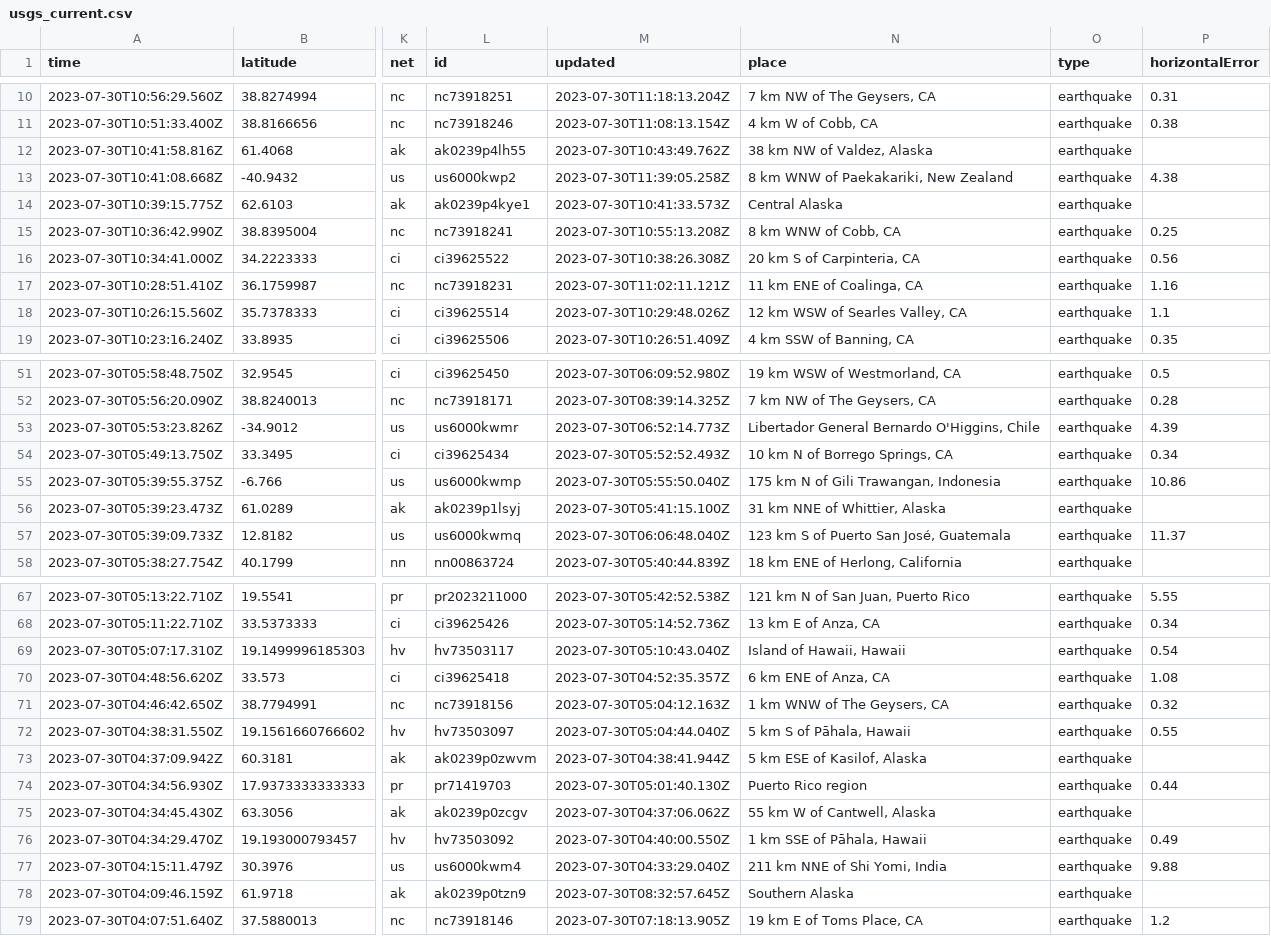
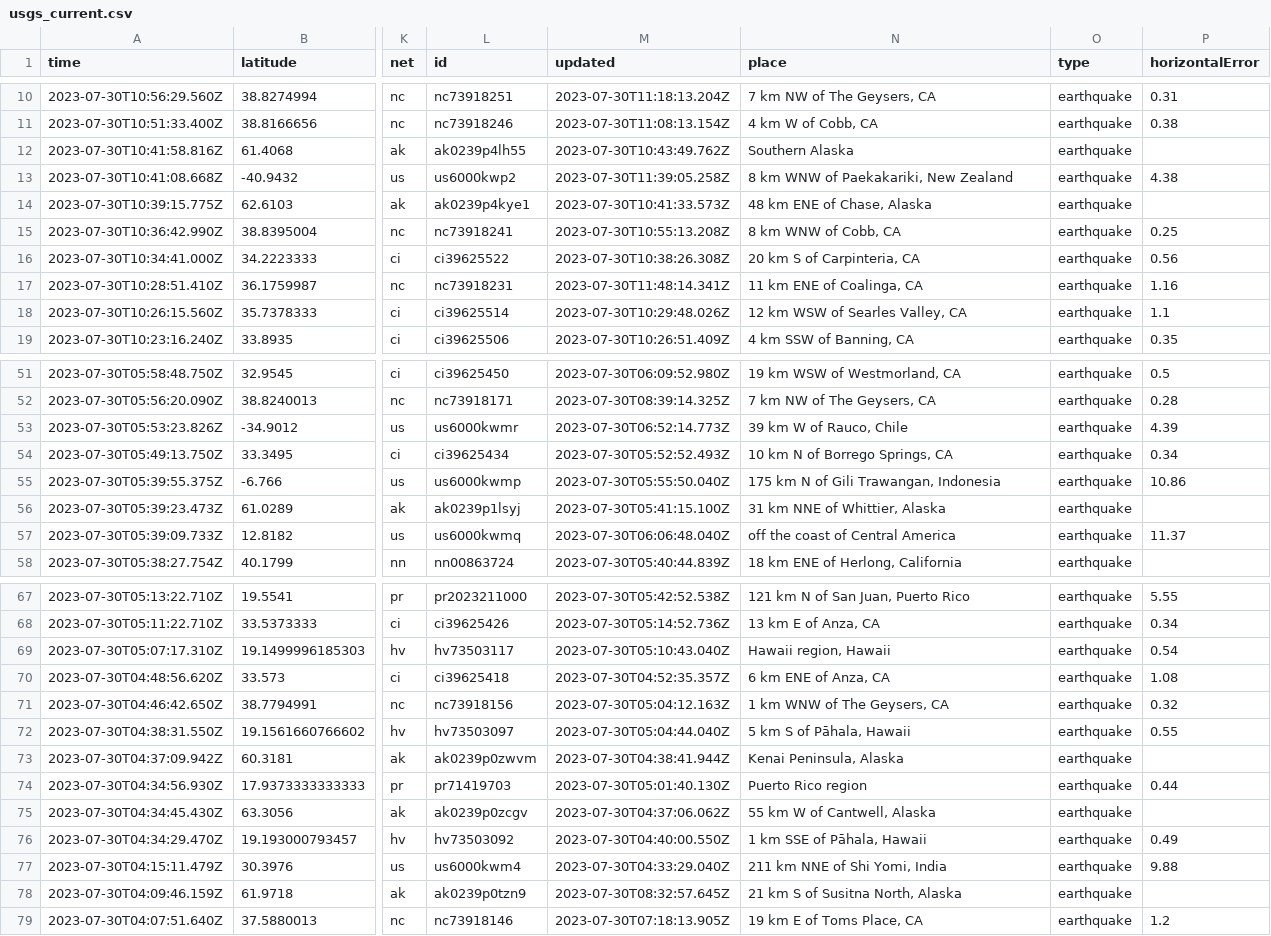
Before and after one commit to sabrinamochi/github-actions, a CSV file: usgs_current.csv, drawn as a sheet; only a part is shown, gaps mark what is left out; the diff covers the shown part only; the diff names each change by its address in the sheet, - before the commit and + after, or states it on an @@ line.

```diff
--- a/usgs_current.csv
+++ b/usgs_current.csv
-N12 (place): 38 km NW of Valdez, Alaska
+N12 (place): Southern Alaska
-N14 (place): Central Alaska
+N14 (place): 48 km ENE of Chase, Alaska
-M17 (updated): 2023-07-30T11:02:11.121Z
+M17 (updated): 2023-07-30T11:48:14.341Z
-N53 (place): Libertador General Bernardo O'Higgins, Chile
+N53 (place): 39 km W of Rauco, Chile
-N57 (place): 123 km S of Puerto San José, Guatemala
+N57 (place): off the coast of Central America
-N69 (place): Island of Hawaii, Hawaii
+N69 (place): Hawaii region, Hawaii
-N73 (place): 5 km ESE of Kasilof, Alaska
+N73 (place): Kenai Peninsula, Alaska
-N78 (place): Southern Alaska
+N78 (place): 21 km S of Susitna North, Alaska
```
Also changed, not shown: 1 removed row and 22 edited cells elsewhere in this file.
